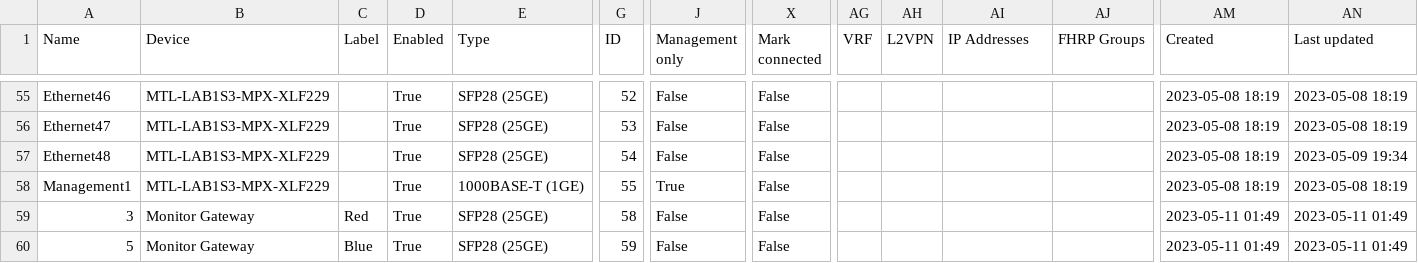
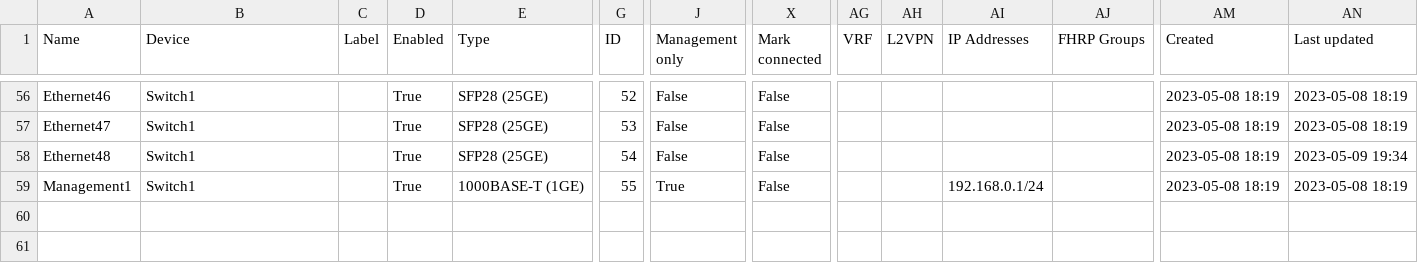
Before and after one commit to pkeroulas/st2110-automated-setup, a CSV file: server/netbox-custom/interfaces.csv, drawn as a sheet; only a part is shown, gaps mark what is left out; removed rows and columns are numbered as before the commit, all else as after; rows hold the shown columns only; the diff covers the shown part only; the diff names each change by its address in the sheet, - before the commit and + after, or states it on an @@ line.

```diff
--- a/server/netbox-custom/interfaces.csv
+++ b/server/netbox-custom/interfaces.csv
-B56:B59 (Device): MTL-LAB1S3-MPX-XLF229
+B56:B59 (Device): Switch1
-AI59 (IP Addresses): (empty)
+AI59 (IP Addresses): 192.168.0.1/24
-row 59: 3 | Monitor Gateway | Red | True | SFP28 (25GE) | 58 | False | False |  |  |  |  | 2023-05-11 01:49 | 2023-05-11 01:49
-row 60: 5 | Monitor Gateway | Blue | True | SFP28 (25GE) | 59 | False | False |  |  |  |  | 2023-05-11 01:49 | 2023-05-11 01:49
```
Also changed, not shown: 3 added rows, 2 removed rows and 79 edited cells elsewhere in this file, server/netbox-custom/devices.csv, 1 other file.
